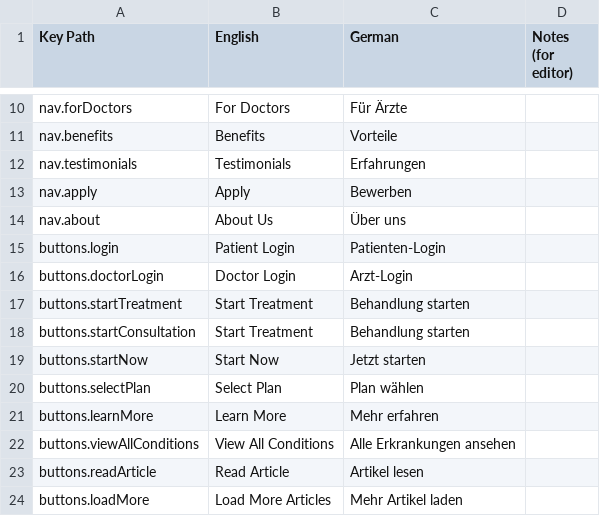
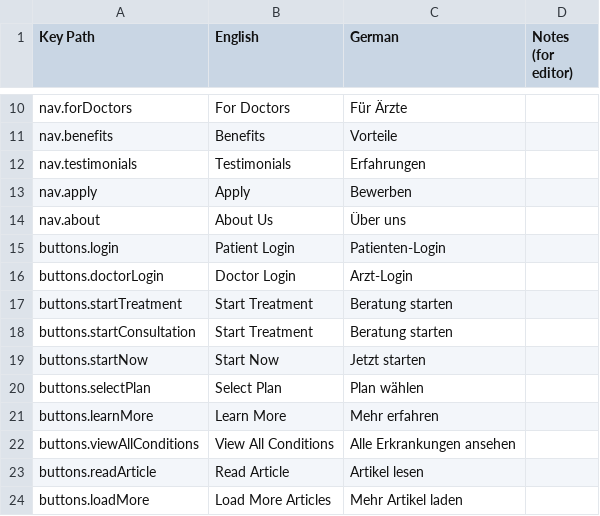
Before and after one commit to cbarte01/telederm-web-portal, a CSV file: translations-export/common.csv, drawn as a sheet; only a part is shown, gaps mark what is left out.

```diff
--- a/translations-export/common.csv
+++ b/translations-export/common.csv
@@ -16,4 +16,4 @@
 "buttons.doctorLogin","Doctor Login","Arzt-Login",""
-"buttons.startTreatment","Start Treatment","Behandlung starten",""
-"buttons.startConsultation","Start Treatment","Behandlung starten",""
+"buttons.startTreatment","Start Treatment","Beratung starten",""
+"buttons.startConsultation","Start Treatment","Beratung starten",""
 "buttons.startNow","Start Now","Jetzt starten",""
```
Also changed, not shown: 1 other file.
